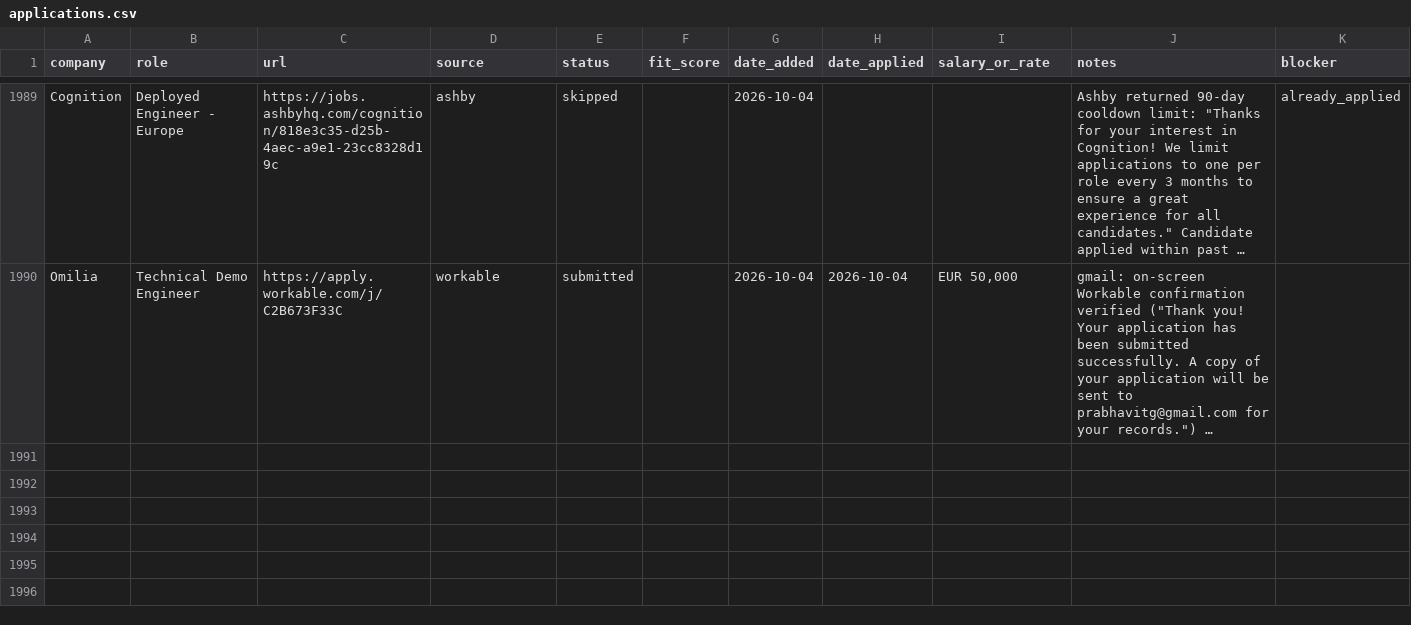
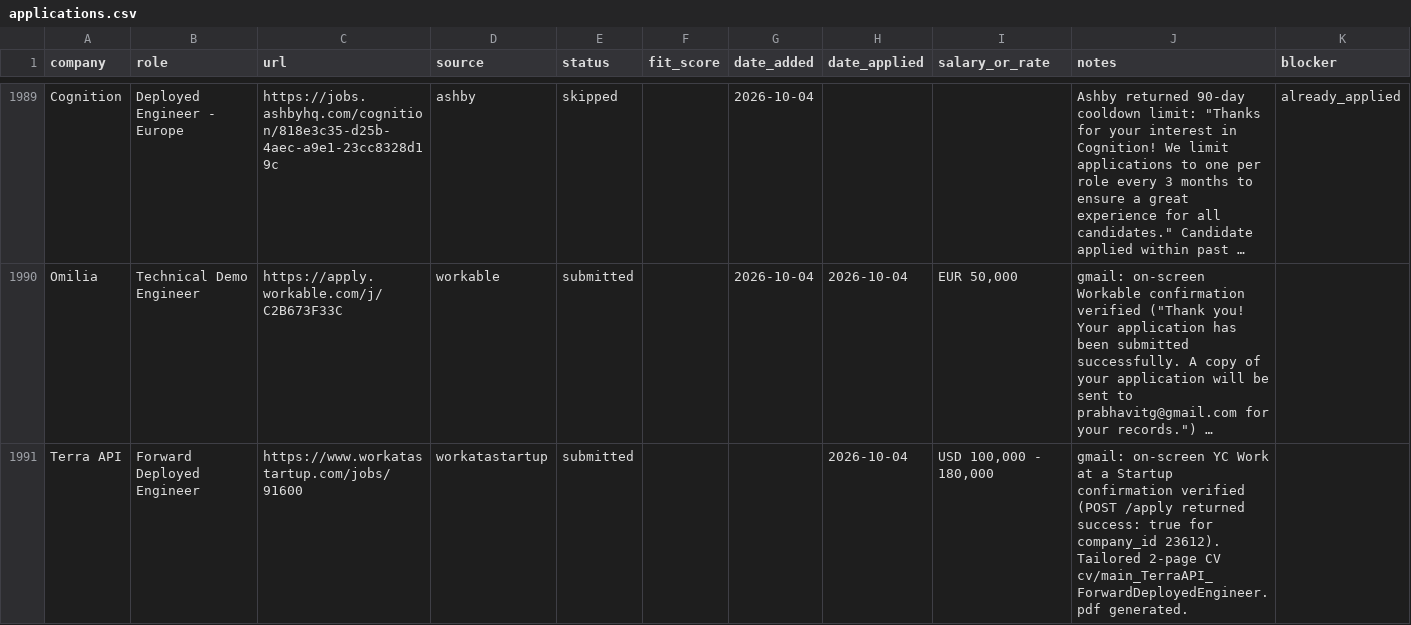
Before and after one commit to prab-gupta/job-hunt, a CSV file: applications.csv, drawn as a sheet; only a part is shown, gaps mark what is left out; long unchanged cells end in …; the diff names each change by its address in the sheet, - before the commit and + after, or states it on an @@ line.

Commit message:
apply: submit Terra API - Forward Deployed Engineer (YC #44)

```diff
--- a/applications.csv
+++ b/applications.csv
+row 1991: Terra API | Forward Deployed Engineer | https://www.workatastartup.com/jobs/91600 | workatastartup | submitted |  |  | 2026-10-04 | USD 100,000 - 180,000 | gmail: on-screen YC Work at a Startup confirmation verified (POST /apply returned success: true for company_id 23612). Tailored 2-page CV cv/main_TerraAPI_ForwardDeployedEngineer.pdf generated.
```
Also changed, not shown: data/csvs/applications.csv, loop/applications.csv, 3 other files.
